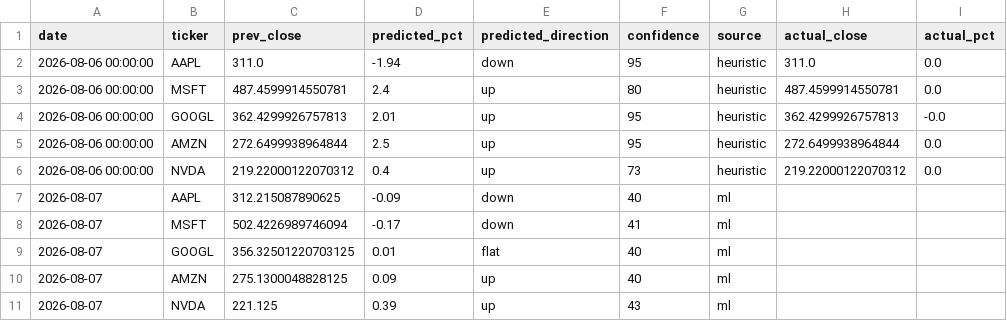
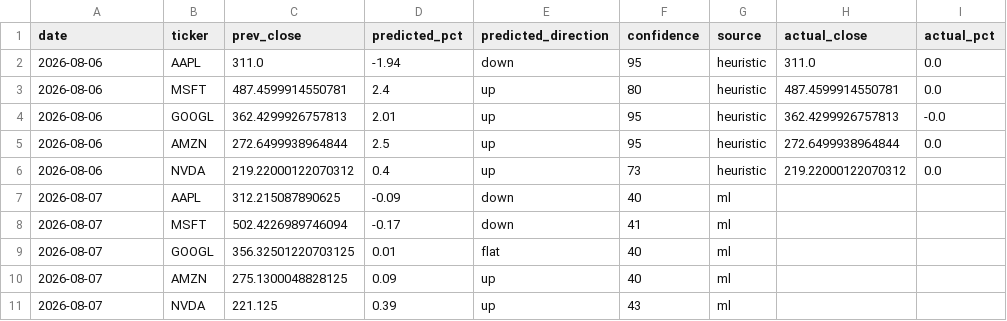
Before and after one commit to Revanth-Naik/niffler, a CSV file: data/processed/predictions_log.csv, drawn as a sheet; only a part is shown; the diff names each change by its address in the sheet, - before the commit and + after, or states it on an @@ line.

Commit message:
Fix mixed date-format bug breaking .dt accessor (AttributeError on Accuracy tracker + risked breaking the scheduled predict/resolve workflows too)

```diff
--- a/data/processed/predictions_log.csv
+++ b/data/processed/predictions_log.csv
-A2:A6 (date): 2026-08-06 00:00:00
+A2:A6 (date): 2026-08-06
```
Also changed, not shown: 1 other file.
